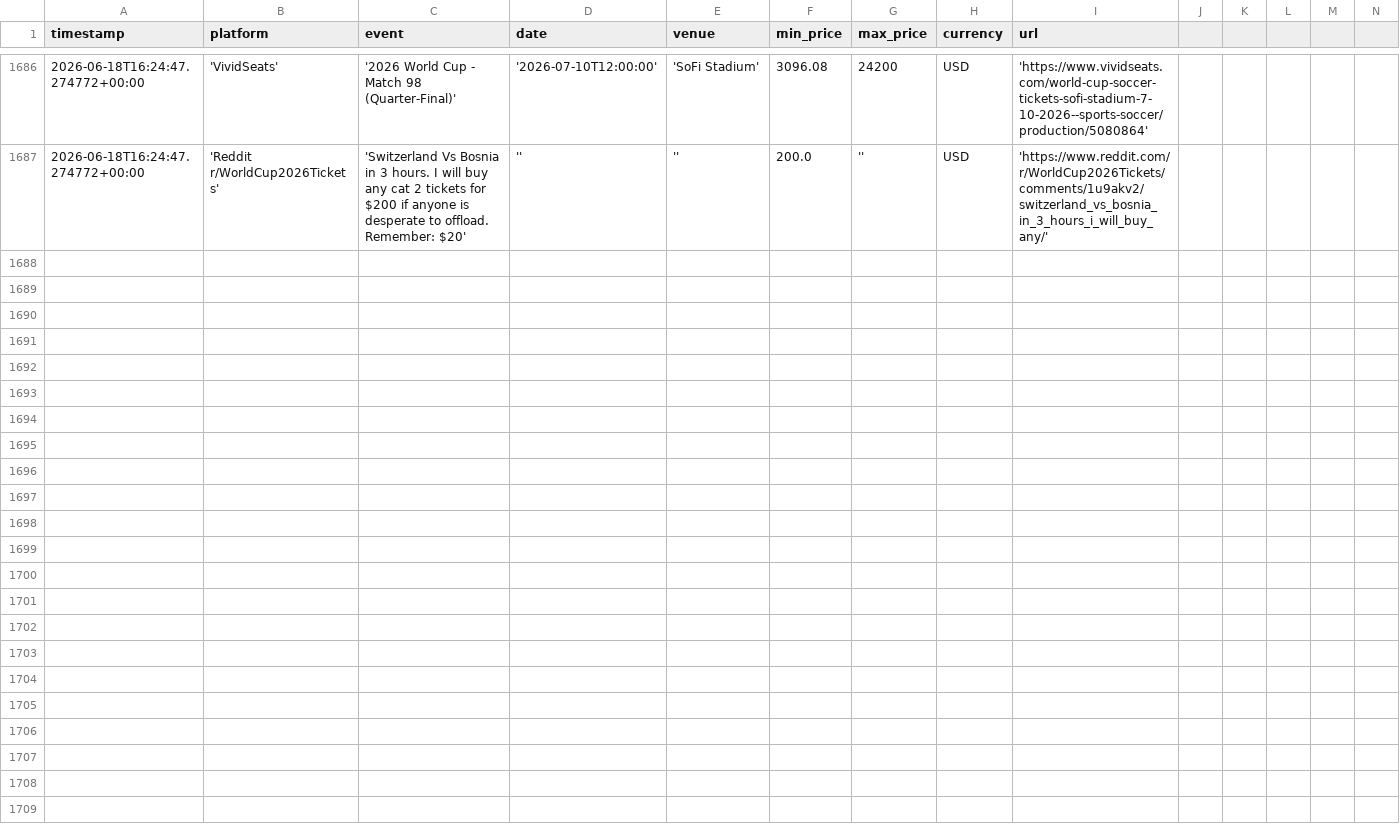
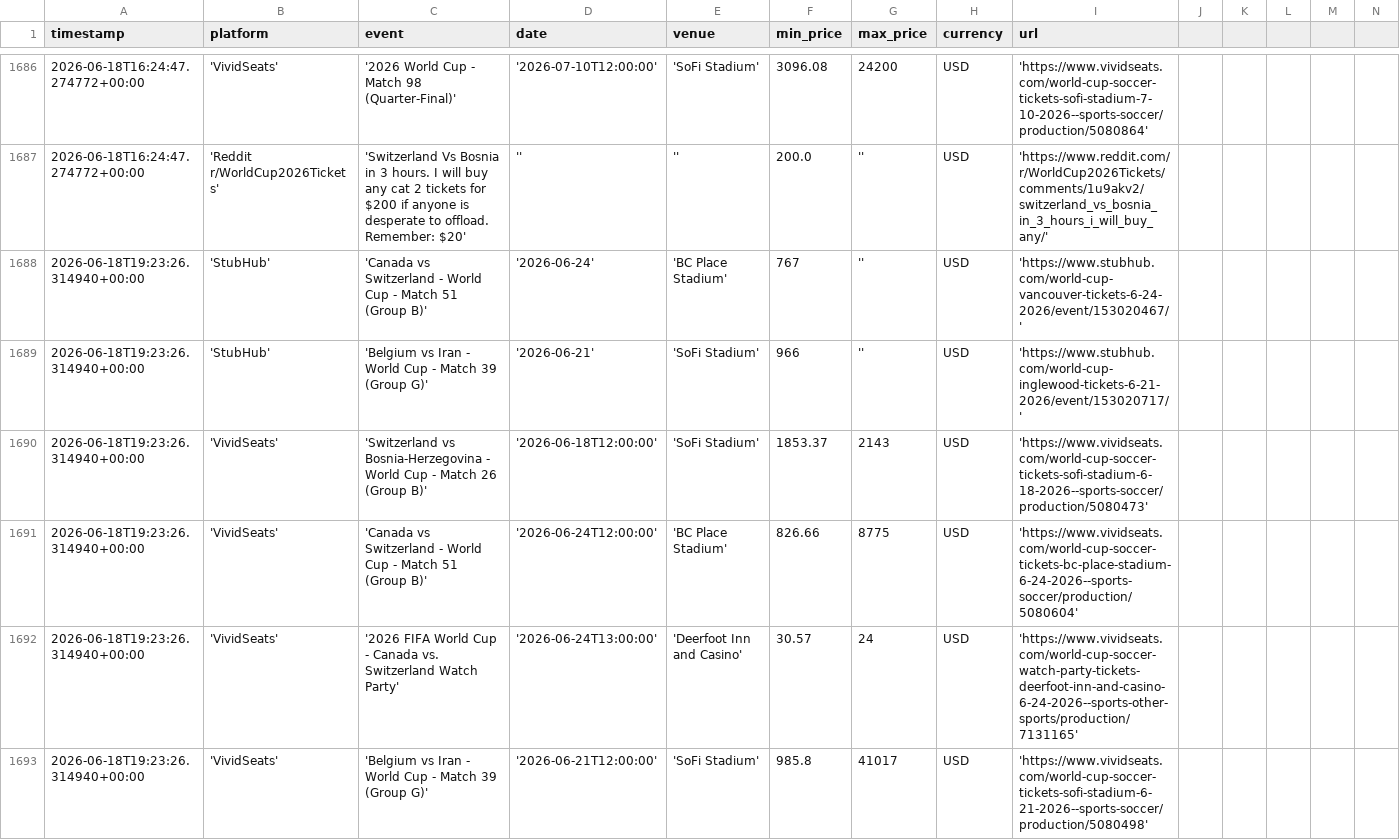
Before and after one commit to nadirweibel/wc2026-tickets, a CSV file: prices_log.csv, drawn as a sheet; only a part is shown, gaps mark what is left out; rows hold the shown columns only; the diff covers the shown part only; the diff names each change by its address in the sheet, - before the commit and + after, or states it on an @@ line.

Commit message:
prices: 2026-06-18T19:29Z

```diff
--- a/prices_log.csv
+++ b/prices_log.csv
+row 1688: 2026-06-18T19:23:26.314940+00:00 | 'StubHub' | 'Canada vs Switzerland - World Cup - Match 51 (Group B)' | '2026-06-24' | 'BC Place Stadium' | 767 | '' | USD | 'https://www.stubhub.com/world-cup-vancouver-tickets-6-24-2026/event/153020467/'
+row 1689: 2026-06-18T19:23:26.314940+00:00 | 'StubHub' | 'Belgium vs Iran - World Cup - Match 39 (Group G)' | '2026-06-21' | 'SoFi Stadium' | 966 | '' | USD | 'https://www.stubhub.com/world-cup-inglewood-tickets-6-21-2026/event/153020717/'
+row 1690: 2026-06-18T19:23:26.314940+00:00 | 'VividSeats' | 'Switzerland vs Bosnia-Herzegovina - World Cup - Match 26 (Group B)' | '2026-06-18T12:00:00' | 'SoFi Stadium' | 1853.37 | 2143 | USD | 'https://www.vividseats.com/world-cup-soccer-tickets-sofi-stadium-6-18-2026--sports-soccer/production/5080473'
+row 1691: 2026-06-18T19:23:26.314940+00:00 | 'VividSeats' | 'Canada vs Switzerland - World Cup - Match 51 (Group B)' | '2026-06-24T12:00:00' | 'BC Place Stadium' | 826.66 | 8775 | USD | 'https://www.vividseats.com/world-cup-soccer-tickets-bc-place-stadium-6-24-2026--sports-soccer/production/5080604'
+row 1692: 2026-06-18T19:23:26.314940+00:00 | 'VividSeats' | '2026 FIFA World Cup - Canada vs. Switzerland Watch Party' | '2026-06-24T13:00:00' | 'Deerfoot Inn and Casino' | 30.57 | 24 | USD | 'https://www.vividseats.com/world-cup-soccer-watch-party-tickets-deerfoot-inn-and-casino-6-24-2026--sports-other-sports/production/7131165'
+row 1693: 2026-06-18T19:23:26.314940+00:00 | 'VividSeats' | 'Belgium vs Iran - World Cup - Match 39 (Group G)' | '2026-06-21T12:00:00' | 'SoFi Stadium' | 985.8 | 41017 | USD | 'https://www.vividseats.com/world-cup-soccer-tickets-sofi-stadium-6-21-2026--sports-soccer/production/5080498'
```
Also changed, not shown: 5 added rows elsewhere in this file, 1 other file.
